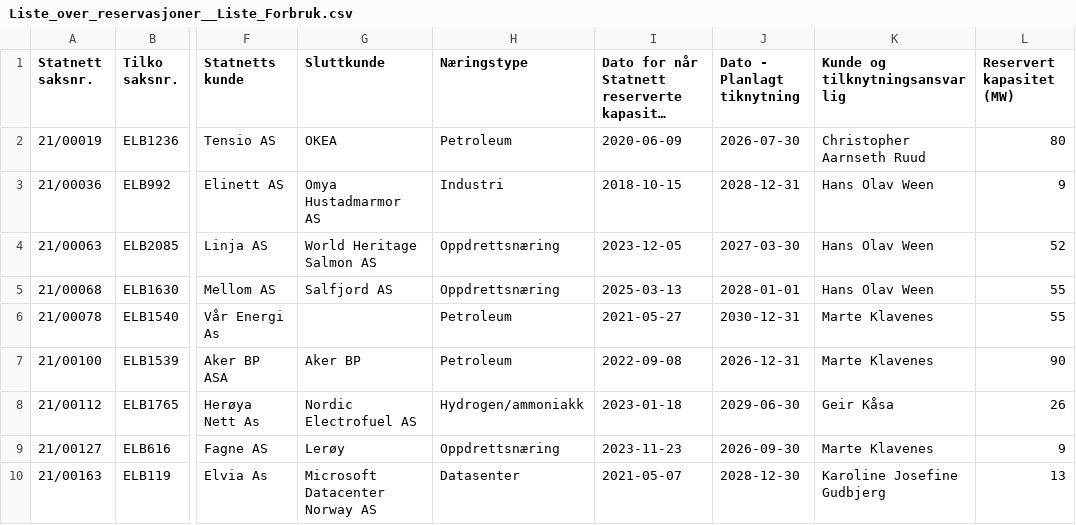
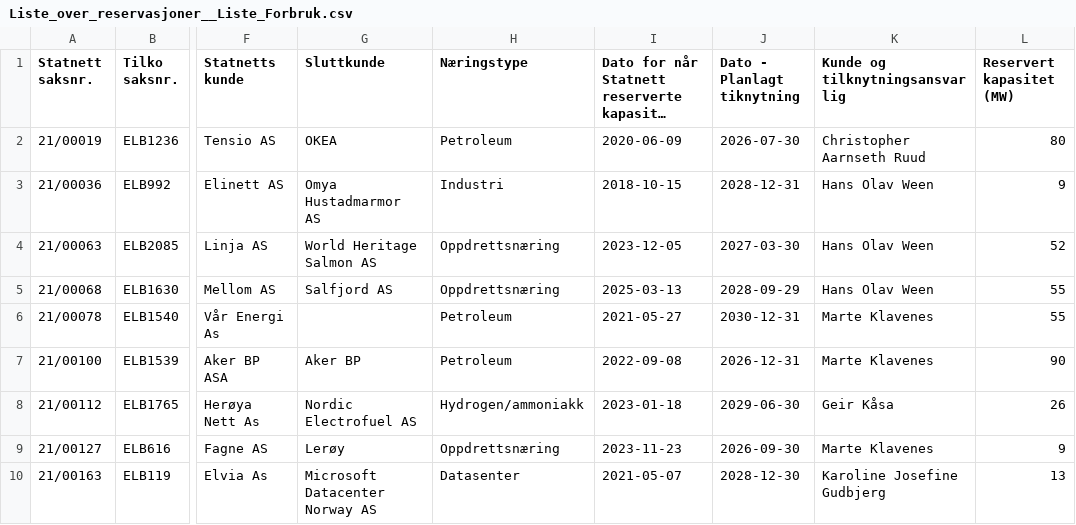
Before and after one commit to tj437/Statnett-Kapasitetsreservasjoner, a CSV file: data/reservasjoner/Liste_over_reservasjoner__Liste_Forbruk.csv, drawn as a sheet; only a part is shown, gaps mark what is left out; long unchanged cells end in …; the diff names each change by its address in the sheet, - before the commit and + after, or states it on an @@ line.

Commit message:
Snapshot 2026-11-27 – Liste_over_reservasjoner__Liste_Forbruk: +0/-0/~1

```diff
--- a/data/reservasjoner/Liste_over_reservasjoner__Liste_Forbruk.csv
+++ b/data/reservasjoner/Liste_over_reservasjoner__Liste_Forbruk.csv
-J5 (Dato - Planlagt tiknytning): 2028-01-01
+J5 (Dato - Planlagt tiknytning): 2028-09-29
```
